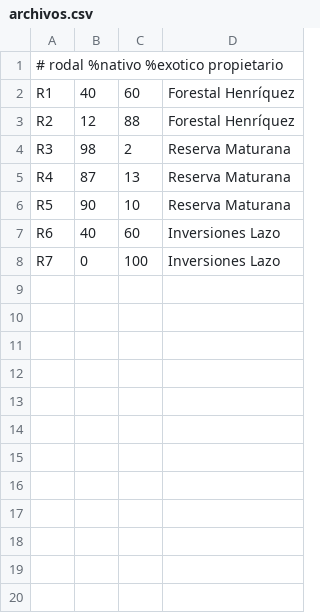
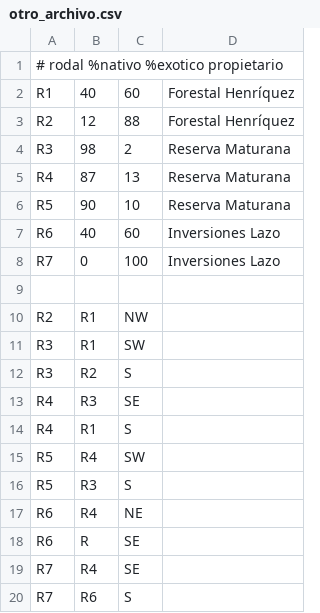
Before and after one commit to benrojasbarahona/Proyecto-OBD-FireWatch, a CSV file: archivos/otro_archivo.csv (was archivos/archivos.csv), drawn as a sheet; the diff names each change by its address in the sheet, - before the commit and + after, or states it on an @@ line.

```diff
--- a/archivos/archivos.csv
+++ b/archivos/otro_archivo.csv
+row 9: (empty)
+row 10: R2 | R1 | NW
+row 11: R3 | R1 | SW
+row 12: R3 | R2 | S
+row 13: R4 | R3 | SE
+row 14: R4 | R1 | S
+row 15: R5 | R4 | SW
+row 16: R5 | R3 | S
+row 17: R6 | R4 | NE
+row 18: R6 | R | SE
+row 19: R7 | R4 | SE
+row 20: R7 | R6 | S
```
Also changed, not shown: 5 other files.
